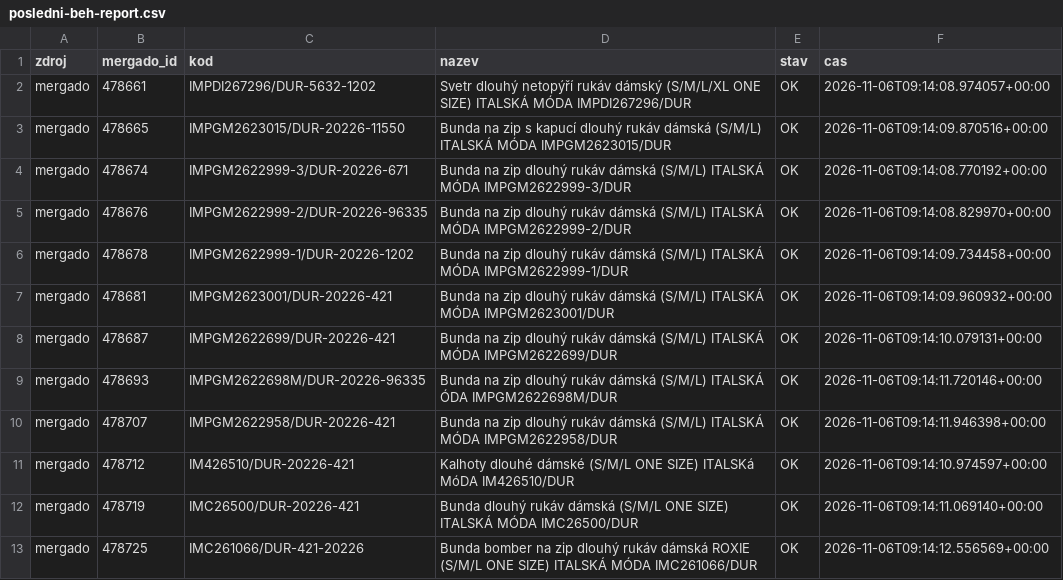
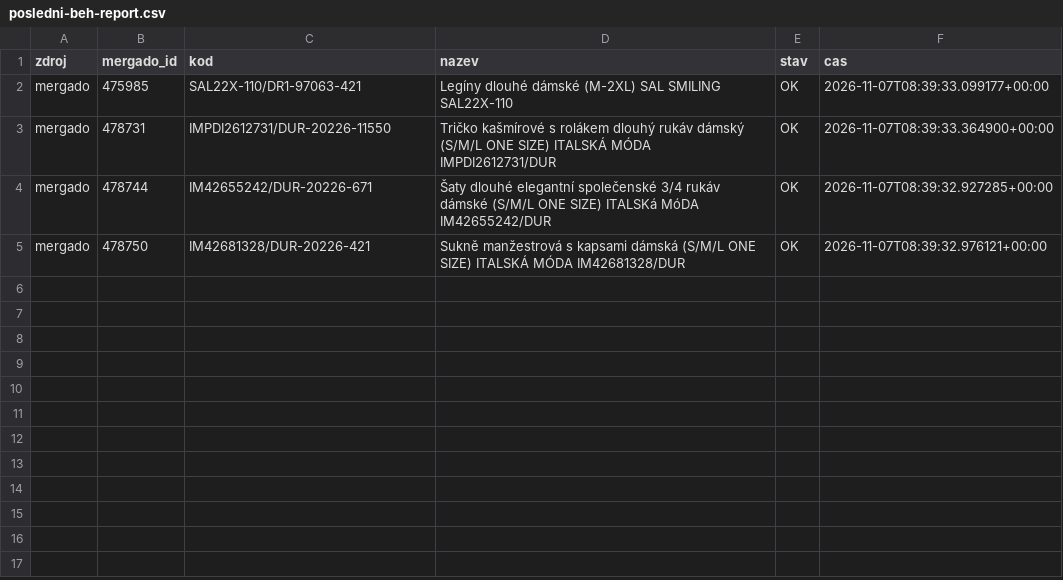
Before and after one commit to hroudis/seo-vmobleceni, a CSV file: output/posledni-beh-report.csv, drawn as a sheet.

```diff
--- a/output/posledni-beh-report.csv
+++ b/output/posledni-beh-report.csv
@@ -1,13 +1,5 @@
 zdroj;mergado_id;kod;nazev;stav;cas
-mergado;478661;IMPDI267296/DUR-5632-1202;Svetr dlouhý netopýří rukáv dámský (S/M/L/XL ONE SIZE) ITALSKÁ MÓDA IMPDI267296/DUR;OK;2026-11-06T09:14:08.974057+00:00
-mergado;478665;IMPGM2623015/DUR-20226-11550;Bunda na zip s kapucí dlouhý rukáv dámská (S/M/L) ITALSKÁ MÓDA IMPGM2623015/DUR;OK;2026-11-06T09:14:09.870516+00:00
-mergado;478674;IMPGM2622999-3/DUR-20226-671;Bunda na zip dlouhý rukáv dámská (S/M/L) ITALSKÁ MÓDA IMPGM2622999-3/DUR;OK;2026-11-06T09:14:08.770192+00:00
-mergado;478676;IMPGM2622999-2/DUR-20226-96335;Bunda na zip dlouhý rukáv dámská (S/M/L) ITALSKÁ MÓDA IMPGM2622999-2/DUR;OK;2026-11-06T09:14:08.829970+00:00
-mergado;478678;IMPGM2622999-1/DUR-20226-1202;Bunda na zip dlouhý rukáv dámská (S/M/L) ITALSKÁ MÓDA IMPGM2622999-1/DUR;OK;2026-11-06T09:14:09.734458+00:00
-mergado;478681;IMPGM2623001/DUR-20226-421;Bunda na zip dlouhý rukáv dámská (S/M/L) ITALSKÁ MÓDA IMPGM2623001/DUR;OK;2026-11-06T09:14:09.960932+00:00
-mergado;478687;IMPGM2622699/DUR-20226-421;Bunda na zip dlouhý rukáv dámská (S/M/L) ITALSKÁ MÓDA IMPGM2622699/DUR;OK;2026-11-06T09:14:10.079131+00:00
-mergado;478693;IMPGM2622698M/DUR-20226-96335;Bunda na zip dlouhý rukáv dámská (S/M/L) ITALSKÁ ÓDA IMPGM2622698M/DUR;OK;2026-11-06T09:14:11.720146+00:00
-mergado;478707;IMPGM2622958/DUR-20226-421;Bunda na zip dlouhý rukáv dámská (S/M/L) ITALSKÁ MÓDA IMPGM2622958/DUR;OK;2026-11-06T09:14:11.946398+00:00
-mergado;478712;IM426510/DUR-20226-421;Kalhoty dlouhé dámské (S/M/L ONE SIZE) ITALSKá MóDA  IM426510/DUR;OK;2026-11-06T09:14:10.974597+00:00
-mergado;478719;IMC26500/DUR-20226-421;Bunda dlouhý rukáv dámská (S/M/L ONE SIZE) ITALSKÁ MÓDA IMC26500/DUR;OK;2026-11-06T09:14:11.069140+00:00
-mergado;478725;IMC261066/DUR-421-20226;Bunda bomber na zip dlouhý rukáv dámská ROXIE (S/M/L ONE SIZE) ITALSKÁ MÓDA IMC261066/DUR;OK;2026-11-06T09:14:12.556569+00:00
+mergado;475985;SAL22X-110/DR1-97063-421;Legíny dlouhé dámské (M-2XL) SAL SMILING SAL22X-110;OK;2026-11-07T08:39:33.099177+00:00
+mergado;478731;IMPDI2612731/DUR-20226-11550;Tričko kašmírové s rolákem dlouhý rukáv dámský (S/M/L ONE SIZE) ITALSKÁ MÓDA IMPDI2612731/DUR;OK;2026-11-07T08:39:33.364900+00:00
+mergado;478744;IM42655242/DUR-20226-671;Šaty dlouhé elegantní společenské 3/4 rukáv dámské  (S/M/L ONE SIZE) ITALSKá MóDA IM42655242/DUR;OK;2026-11-07T08:39:32.927285+00:00
+mergado;478750;IM42681328/DUR-20226-421;Sukně manžestrová s kapsami dámská (S/M/L ONE SIZE) ITALSKÁ MÓDA IM42681328/DUR;OK;2026-11-07T08:39:32.976121+00:00
```
Also changed, not shown: 3 other files.
